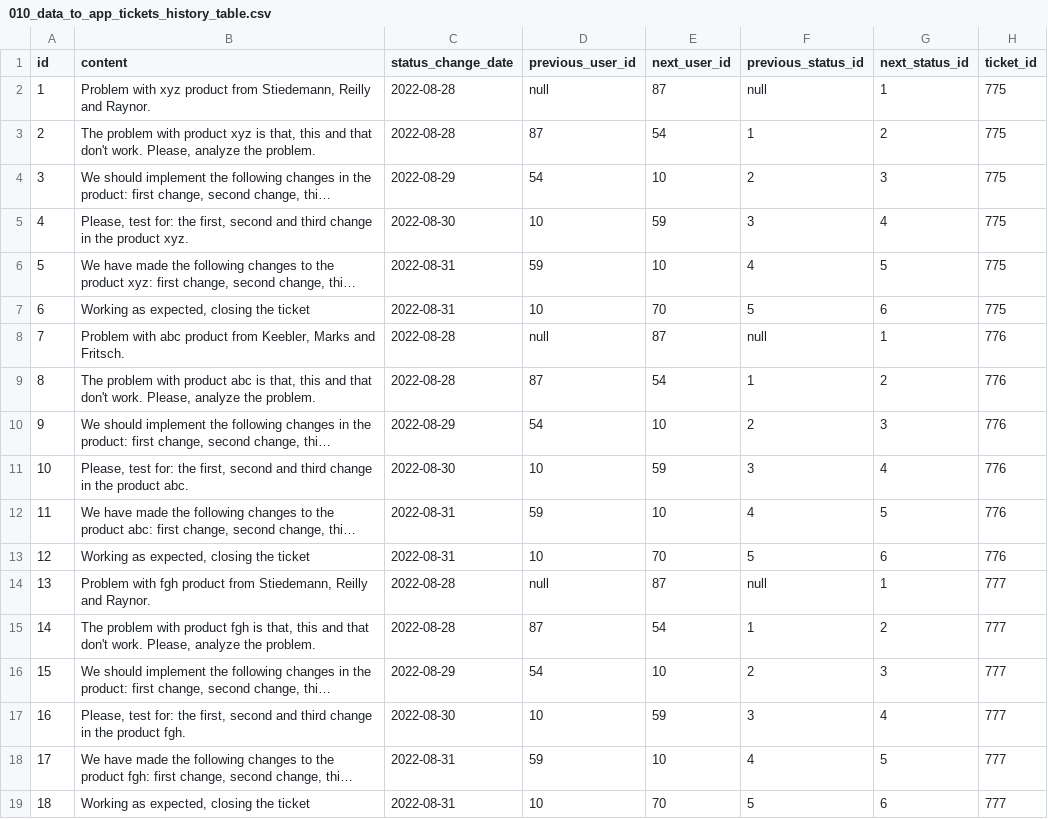
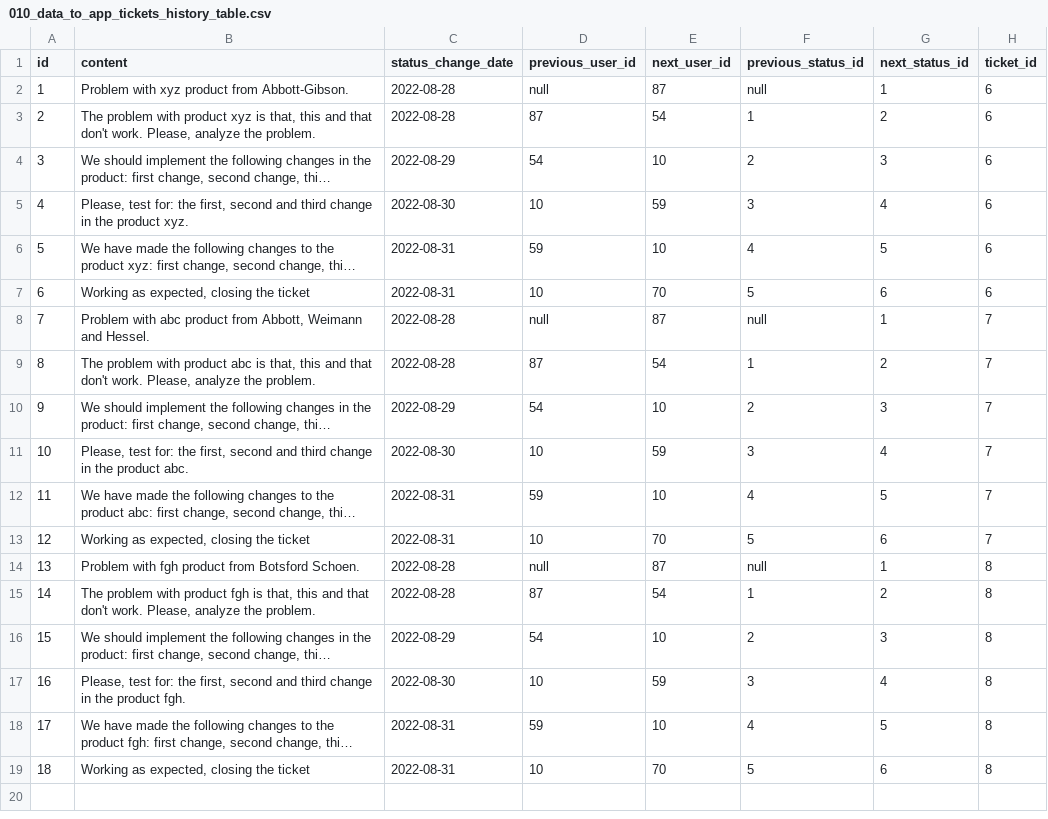
Before and after one commit to pawelNu/javaThymeleafDatabaseDisplayData, a CSV file: src/main/resources/db/changelog/010/010_data_to_app_tickets_history_table.csv, drawn as a sheet; long unchanged cells end in …; the diff names each change by its address in the sheet, - before the commit and + after, or states it on an @@ line.

Commit message:
Changes in database: 1. added in table app_project to column project_name constraint unique 2. 007_data_to_app_project_table.csv removed duplicated project names 3. 009_data_to_app_tickets_table.csv changed the assignment of tickets to projects and ticket statuses 4. 010_data_to_app_tickets_history_table.csv changed project names

```diff
--- a/src/main/resources/db/changelog/010/010_data_to_app_tickets_history_table.csv
+++ b/src/main/resources/db/changelog/010/010_data_to_app_tickets_history_table.csv
-B2 (content): …product from Stiedemann, Reilly and Raynor.
+B2 (content): …product from Abbott-Gibson.
-H2:H7 (ticket_id): 775
+H2:H7 (ticket_id): 6
-B8 (content): …product from Keebler, Marks and Fritsch.
+B8 (content): …product from Abbott, Weimann and Hessel.
-H8:H13 (ticket_id): 776
+H8:H13 (ticket_id): 7
-B14 (content): …product from Stiedemann, Reilly and Raynor.
+B14 (content): …product from Botsford Schoen.
-H14:H19 (ticket_id): 777
+H14:H19 (ticket_id): 8
```
Also changed, not shown: src/main/resources/db/changelog/007/007_data_to_app_project_table.csv, src/main/resources/db/changelog/009/009_data_to_app_tickets_table.csv, 1 other file.
